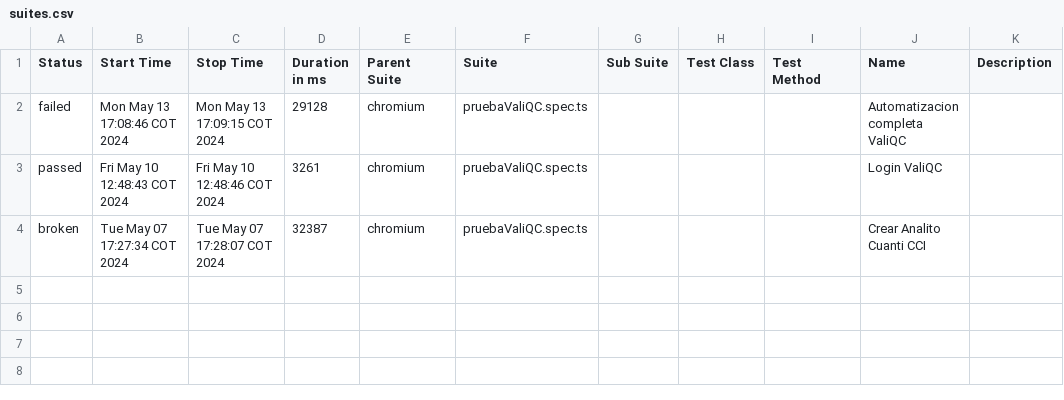
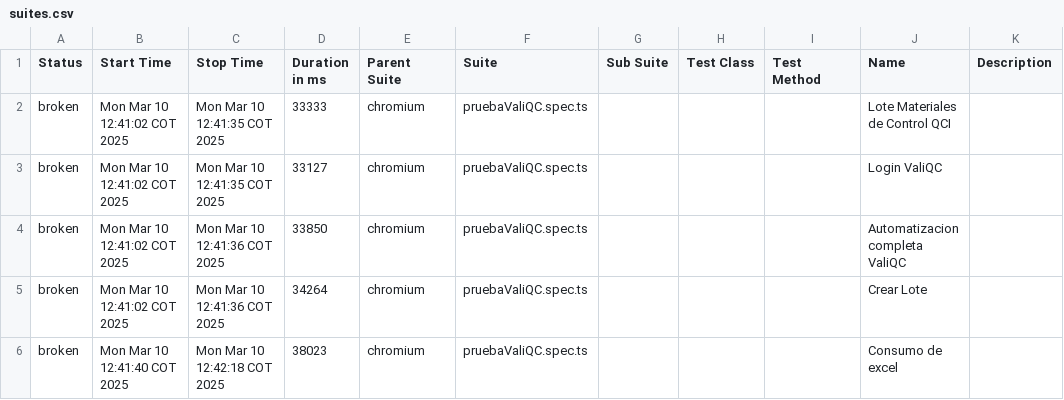
Before and after one commit to juandaweed124/GitHubAzure, a CSV file: allure-report/data/suites.csv, drawn as a sheet.

```diff
--- a/allure-report/data/suites.csv
+++ b/allure-report/data/suites.csv
@@ -1,4 +1,6 @@
 "Status","Start Time","Stop Time","Duration in ms","Parent Suite","Suite","Sub Suite","Test Class","Test Method","Name","Description"
-"failed","Mon May 13 17:08:46 COT 2024","Mon May 13 17:09:15 COT 2024","29128","chromium","pruebaValiQC.spec.ts","","","","Automatizacion completa ValiQC",""
-"passed","Fri May 10 12:48:43 COT 2024","Fri May 10 12:48:46 COT 2024","3261","chromium","pruebaValiQC.spec.ts","","","","Login ValiQC",""
-"broken","Tue May 07 17:27:34 COT 2024","Tue May 07 17:28:07 COT 2024","32387","chromium","pruebaValiQC.spec.ts","","","","Crear Analito Cuanti CCI",""
+"broken","Mon Mar 10 12:41:02 COT 2025","Mon Mar 10 12:41:35 COT 2025","33333","chromium","pruebaValiQC.spec.ts","","","","Lote Materiales de Control QCI",""
+"broken","Mon Mar 10 12:41:02 COT 2025","Mon Mar 10 12:41:35 COT 2025","33127","chromium","pruebaValiQC.spec.ts","","","","Login ValiQC",""
+"broken","Mon Mar 10 12:41:02 COT 2025","Mon Mar 10 12:41:36 COT 2025","33850","chromium","pruebaValiQC.spec.ts","","","","Automatizacion completa ValiQC",""
+"broken","Mon Mar 10 12:41:02 COT 2025","Mon Mar 10 12:41:36 COT 2025","34264","chromium","pruebaValiQC.spec.ts","","","","Crear Lote",""
+"broken","Mon Mar 10 12:41:40 COT 2025","Mon Mar 10 12:42:18 COT 2025","38023","chromium","pruebaValiQC.spec.ts","","","","Consumo de excel",""
```
Also changed, not shown: 26 other files.
